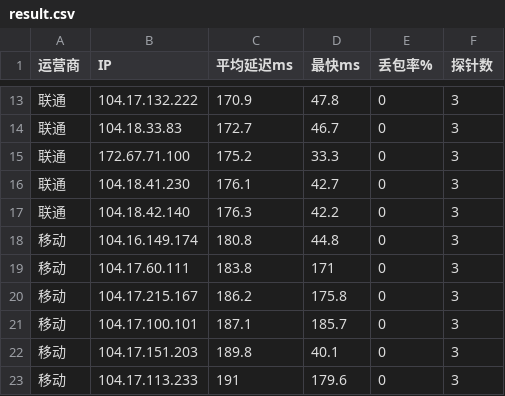
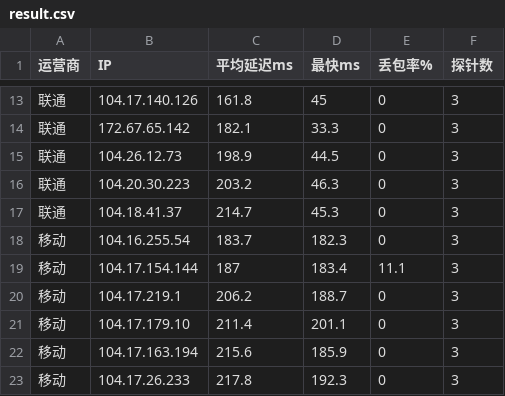
Before and after one commit to K775KK/cfopt, a CSV file: result.csv, drawn as a sheet; only a part is shown, gaps mark what is left out; the diff covers the shown part only.

```diff
--- a/result.csv
+++ b/result.csv
@@ -13,11 +13,11 @@
-联通,104.17.132.222,170.9,47.8,0,3
-联通,104.18.33.83,172.7,46.7,0,3
-联通,172.67.71.100,175.2,33.3,0,3
-联通,104.18.41.230,176.1,42.7,0,3
-联通,104.18.42.140,176.3,42.2,0,3
-移动,104.16.149.174,180.8,44.8,0,3
-移动,104.17.60.111,183.8,171,0,3
-移动,104.17.215.167,186.2,175.8,0,3
-移动,104.17.100.101,187.1,185.7,0,3
-移动,104.17.151.203,189.8,40.1,0,3
-移动,104.17.113.233,191,179.6,0,3
+联通,104.17.140.126,161.8,45,0,3
+联通,172.67.65.142,182.1,33.3,0,3
+联通,104.26.12.73,198.9,44.5,0,3
+联通,104.20.30.223,203.2,46.3,0,3
+联通,104.18.41.37,214.7,45.3,0,3
+移动,104.16.255.54,183.7,182.3,0,3
+移动,104.17.154.144,187,183.4,11.1,3
+移动,104.17.219.1,206.2,188.7,0,3
+移动,104.17.179.10,211.4,201.1,0,3
+移动,104.17.163.194,215.6,185.9,0,3
+移动,104.17.26.233,217.8,192.3,0,3
```
Also changed, not shown: 1 added row, 1 removed row and 36 edited cells elsewhere in this file, 1 other file.
